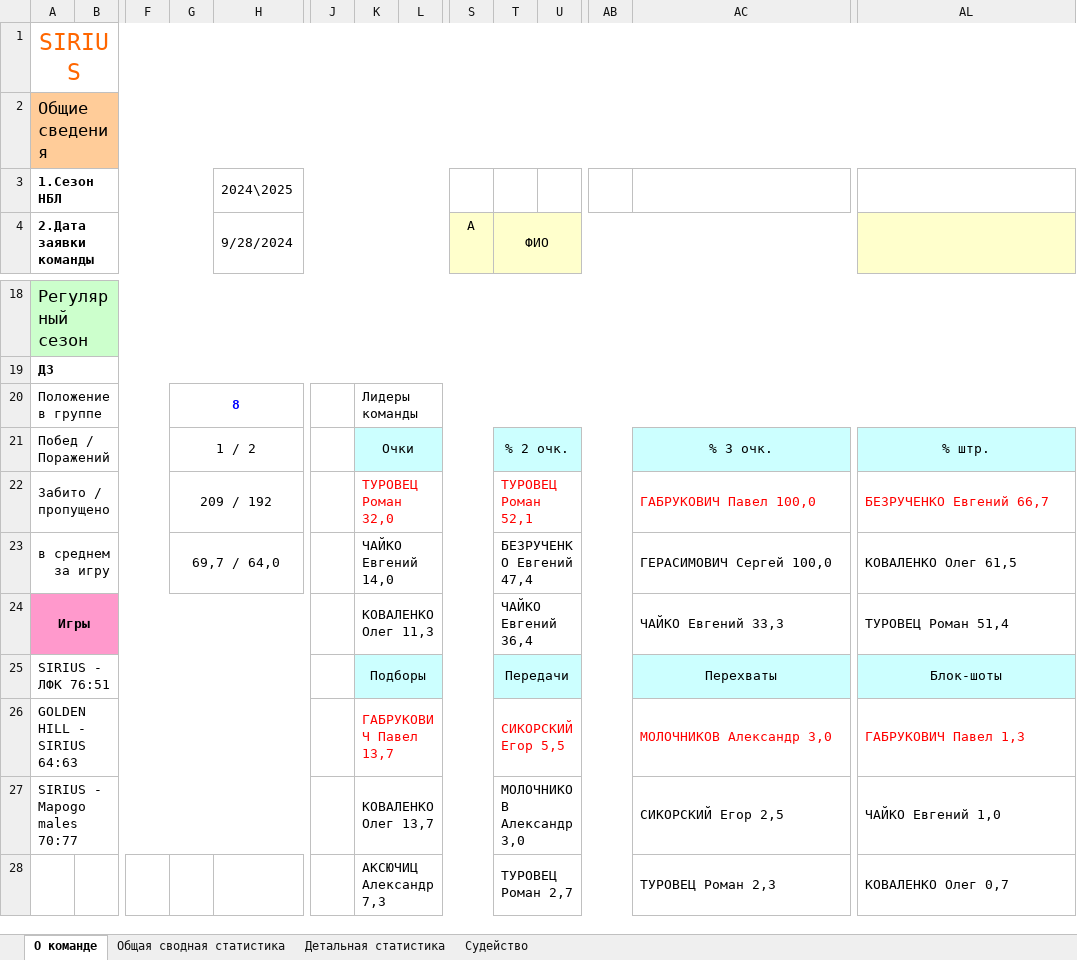
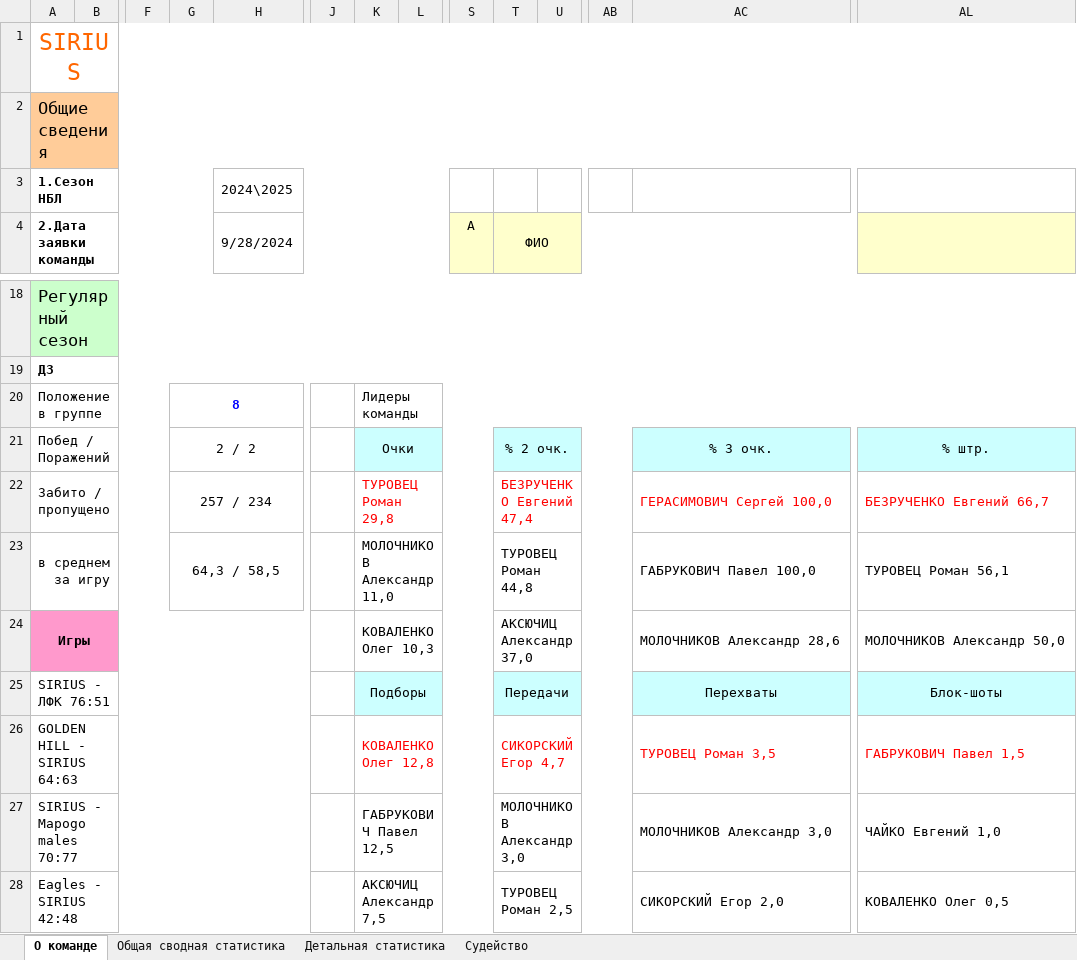
Before and after one commit to GerasimovichSergey/SIRIUS, an Excel workbook: public/statistic/SIRIUS.xlsx, sheet О команде, drawn as a sheet; only a part is shown, gaps mark what is left out; values as stored, in another font and other column widths than the file's, no borders; removed rows and columns are numbered as before the commit, all else as after; rows hold the shown columns only; the diff names each change by its address in the sheet, - before the commit and + after, or states it on an @@ line.

Commit message:
add stats vs Eagles

```diff
--- a/public/statistic/SIRIUS.xlsx (sheet О команде)
+++ b/public/statistic/SIRIUS.xlsx (sheet О команде)
-G21: 1 / 2
+G21: 2 / 2
-G22: 209 / 192
+G22: 257 / 234
-K22: ТУРОВЕЦ Роман 32,0
+K22: ТУРОВЕЦ Роман 29,8
-T22 (ФИО): ТУРОВЕЦ Роман 52,1
+T22 (ФИО): БЕЗРУЧЕНКО Евгений 47,4
-AC22: ГАБРУКОВИЧ Павел 100,0
+AC22: ГЕРАСИМОВИЧ Сергей 100,0
-G23: 69,7 / 64,0
+G23: 64,3 / 58,5
-K23: ЧАЙКО Евгений 14,0
+K23: МОЛОЧНИКОВ Александр 11,0
-T23 (ФИО): БЕЗРУЧЕНКО Евгений 47,4
+T23 (ФИО): ТУРОВЕЦ Роман 44,8
-AC23: ГЕРАСИМОВИЧ Сергей 100,0
+AC23: ГАБРУКОВИЧ Павел 100,0
-AL23: КОВАЛЕНКО Олег 61,5
+AL23: ТУРОВЕЦ Роман 56,1
-K24: КОВАЛЕНКО Олег 11,3
+K24: КОВАЛЕНКО Олег 10,3
-T24 (ФИО): ЧАЙКО Евгений 36,4
+T24 (ФИО): АКСЮЧИЦ Александр 37,0
-AC24: ЧАЙКО Евгений 33,3
+AC24: МОЛОЧНИКОВ Александр 28,6
-AL24: ТУРОВЕЦ Роман 51,4
+AL24: МОЛОЧНИКОВ Александр 50,0
-K26: ГАБРУКОВИЧ Павел 13,7
+K26: КОВАЛЕНКО Олег 12,8
-T26 (ФИО): СИКОРСКИЙ Егор 5,5
+T26 (ФИО): СИКОРСКИЙ Егор 4,7
-AC26: МОЛОЧНИКОВ Александр 3,0
+AC26: ТУРОВЕЦ Роман 3,5
-AL26: ГАБРУКОВИЧ Павел 1,3
+AL26: ГАБРУКОВИЧ Павел 1,5
-K27: КОВАЛЕНКО Олег 13,7
+K27: ГАБРУКОВИЧ Павел 12,5
-AC27: СИКОРСКИЙ Егор 2,5
+AC27: МОЛОЧНИКОВ Александр 3,0
-row 28:  |  |  |  |  |  | АКСЮЧИЦ Александр 7,3 |  |  | ТУРОВЕЦ Роман 2,7 |  |  | ТУРОВЕЦ Роман 2,3 | КОВАЛЕНКО Олег 0,7
+row 28: Eagles - SIRIUS 42:48 |  |  |  |  |  | АКСЮЧИЦ Александр 7,5 |  |  | ТУРОВЕЦ Роман 2,5 |  |  | СИКОРСКИЙ Егор 2,0 | КОВАЛЕНКО Олег 0,5
```
Also changed, not shown: sheet Общая сводная статистика, sheet Детальная статистика, sheet Судейство, public/statistic/best-nominations.xlsx, public/statistic/teams-position.xlsx, 4 other files.
